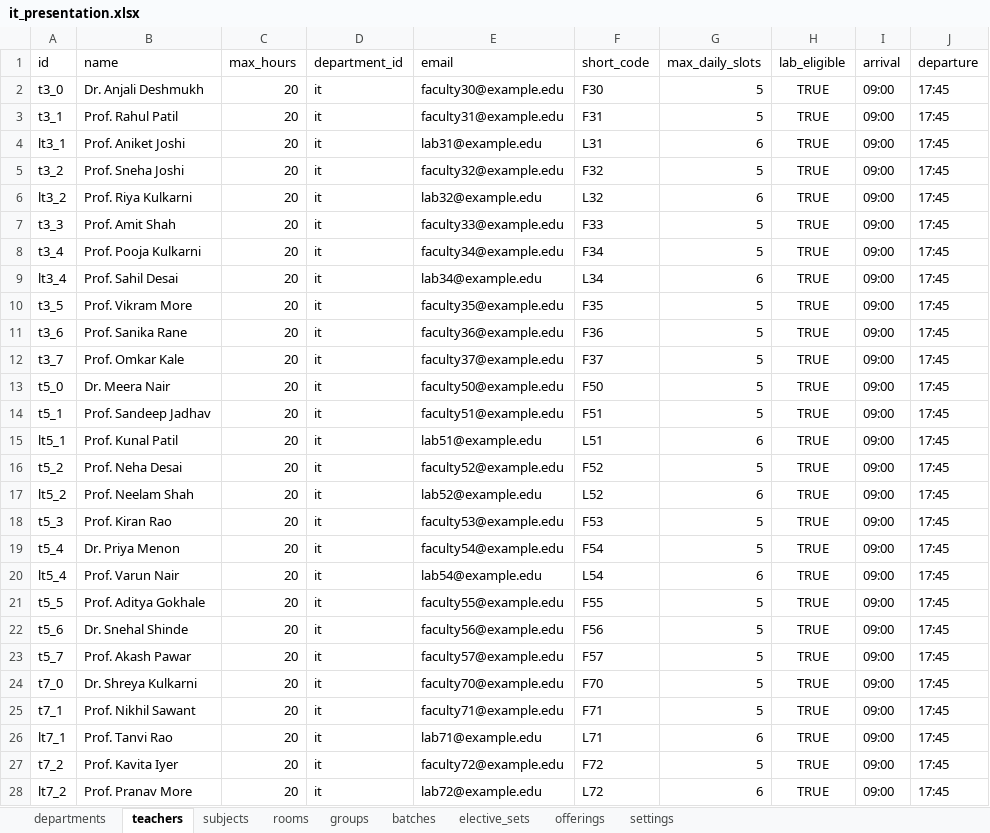
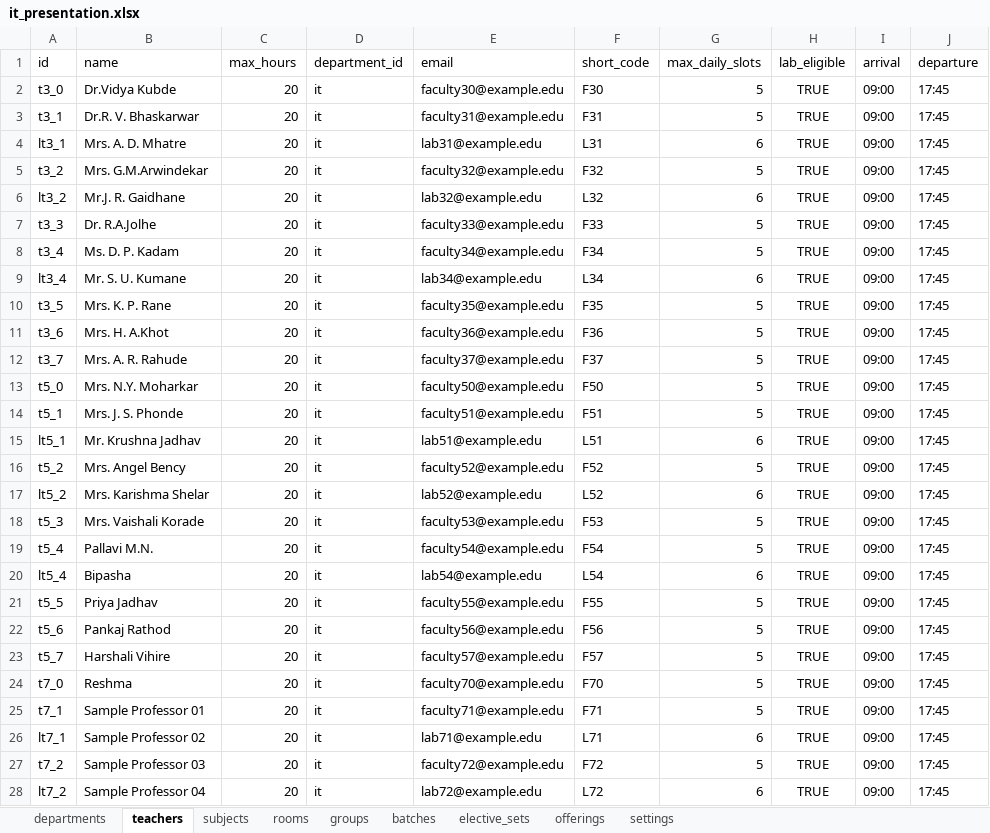
Before and after one commit to omkawate/timetable, an Excel workbook: sample_data/it_presentation.xlsx, sheet teachers, drawn as a sheet; only a part is shown; values as stored, in another font and other column widths than the file's, no borders; the diff covers the shown part only; the diff names each change by its address in the sheet, - before the commit and + after, or states it on an @@ line.

```diff
--- a/sample_data/it_presentation.xlsx (sheet teachers)
+++ b/sample_data/it_presentation.xlsx (sheet teachers)
-B2 (name): Dr. Anjali Deshmukh
+B2 (name): Dr.Vidya Kubde
-B3 (name): Prof. Rahul Patil
+B3 (name): Dr.R. V. Bhaskarwar
-B4 (name): Prof. Aniket Joshi
+B4 (name): Mrs. A. D. Mhatre
-B5 (name): Prof. Sneha Joshi
+B5 (name): Mrs. G.M.Arwindekar
-B6 (name): Prof. Riya Kulkarni
+B6 (name): Mr.J. R. Gaidhane
-B7 (name): Prof. Amit Shah
+B7 (name): Dr. R.A.Jolhe
-B8 (name): Prof. Pooja Kulkarni
+B8 (name): Ms. D. P. Kadam
-B9 (name): Prof. Sahil Desai
+B9 (name): Mr. S. U. Kumane
-B10 (name): Prof. Vikram More
+B10 (name): Mrs. K. P. Rane
-B11 (name): Prof. Sanika Rane
+B11 (name): Mrs. H. A.Khot
-B12 (name): Prof. Omkar Kale
+B12 (name): Mrs. A. R. Rahude
-B13 (name): Dr. Meera Nair
+B13 (name): Mrs. N.Y. Moharkar
-B14 (name): Prof. Sandeep Jadhav
+B14 (name): Mrs. J. S. Phonde
-B15 (name): Prof. Kunal Patil
+B15 (name): Mr. Krushna Jadhav
-B16 (name): Prof. Neha Desai
+B16 (name): Mrs. Angel Bency
-B17 (name): Prof. Neelam Shah
+B17 (name): Mrs. Karishma Shelar
-B18 (name): Prof. Kiran Rao
+B18 (name): Mrs. Vaishali Korade
-B19 (name): Dr. Priya Menon
+B19 (name): Pallavi M.N.
-B20 (name): Prof. Varun Nair
+B20 (name): Bipasha
-B21 (name): Prof. Aditya Gokhale
+B21 (name): Priya Jadhav
-B22 (name): Dr. Snehal Shinde
+B22 (name): Pankaj Rathod
-B23 (name): Prof. Akash Pawar
+B23 (name): Harshali Vihire
-B24 (name): Dr. Shreya Kulkarni
+B24 (name): Reshma
-B25 (name): Prof. Nikhil Sawant
+B25 (name): Sample Professor 01
-B26 (name): Prof. Tanvi Rao
+B26 (name): Sample Professor 02
-B27 (name): Prof. Kavita Iyer
+B27 (name): Sample Professor 03
-B28 (name): Prof. Pranav More
+B28 (name): Sample Professor 04
```
Also changed, not shown: 6 edited cells elsewhere in this sheet, 24 other files.
